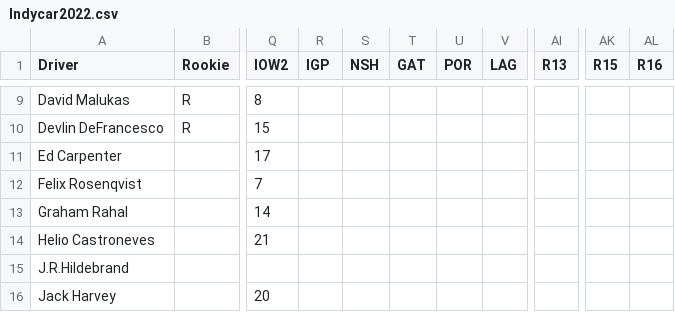
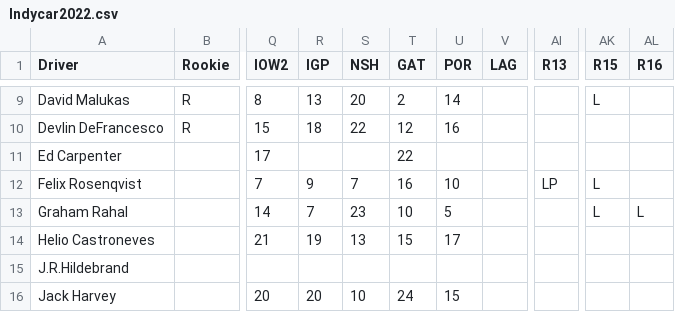
Before and after one commit to kztrp/MotorsportStats, a CSV file: Indycar2022.csv, drawn as a sheet; only a part is shown, gaps mark what is left out; the diff covers the shown part only; the diff names each change by its address in the sheet, - before the commit and + after, or states it on an @@ line.

```diff
--- a/Indycar2022.csv
+++ b/Indycar2022.csv
-R9 (IGP): (empty)
+R9 (IGP): 13
-S9 (NSH): (empty)
+S9 (NSH): 20
-T9 (GAT): (empty)
+T9 (GAT): 2
-U9 (POR): (empty)
+U9 (POR): 14
-AK9 (R15): (empty)
+AK9 (R15): L
-R10 (IGP): (empty)
+R10 (IGP): 18
-S10 (NSH): (empty)
+S10 (NSH): 22
-T10 (GAT): (empty)
+T10 (GAT): 12
-U10 (POR): (empty)
+U10 (POR): 16
-T11 (GAT): (empty)
+T11 (GAT): 22
-R12 (IGP): (empty)
+R12 (IGP): 9
-S12 (NSH): (empty)
+S12 (NSH): 7
-T12 (GAT): (empty)
+T12 (GAT): 16
-U12 (POR): (empty)
+U12 (POR): 10
-AI12 (R13): (empty)
+AI12 (R13): LP
-AK12:AK13 (R15): (empty)
+AK12:AK13 (R15): L
-R13 (IGP): (empty)
+R13 (IGP): 7
-S13 (NSH): (empty)
+S13 (NSH): 23
-T13 (GAT): (empty)
+T13 (GAT): 10
-U13 (POR): (empty)
+U13 (POR): 5
-AL13 (R16): (empty)
+AL13 (R16): L
-R14 (IGP): (empty)
+R14 (IGP): 19
-S14 (NSH): (empty)
+S14 (NSH): 13
-T14 (GAT): (empty)
+T14 (GAT): 15
-U14 (POR): (empty)
+U14 (POR): 17
-R16 (IGP): (empty)
+R16 (IGP): 20
-S16 (NSH): (empty)
+S16 (NSH): 10
-T16 (GAT): (empty)
+T16 (GAT): 24
-U16 (POR): (empty)
+U16 (POR): 15
```
Also changed, not shown: 96 edited cells elsewhere in this file, 6 other files.
